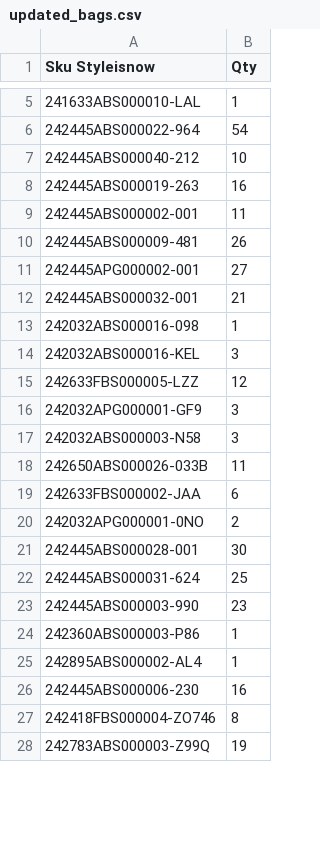
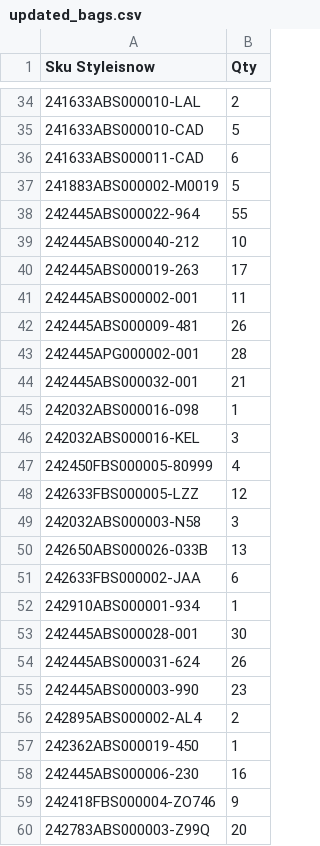
Before and after one commit to dissagaliyeva/shopify_ikonic_update, a CSV file: updated_bags.csv, drawn as a sheet; only a part is shown, gaps mark what is left out; the diff covers the shown part only.

```diff
--- a/updated_bags.csv
+++ b/updated_bags.csv
@@ -5,8 +34,11 @@ Sku Styleisnow,Qty
-241633ABS000010-LAL,1
-242445ABS000022-964,54
+241633ABS000010-LAL,2
+241633ABS000010-CAD,5
+241633ABS000011-CAD,6
+241883ABS000002-M0019,5
+242445ABS000022-964,55
 242445ABS000040-212,10
-242445ABS000019-263,16
+242445ABS000019-263,17
 242445ABS000002-001,11
 242445ABS000009-481,26
-242445APG000002-001,27
+242445APG000002-001,28
 242445ABS000032-001,21
@@ -14,15 +46,15 @@ Sku Styleisnow,Qty
 242032ABS000016-KEL,3
+242450FBS000005-80999,4
 242633FBS000005-LZZ,12
-242032APG000001-GF9,3
 242032ABS000003-N58,3
-242650ABS000026-033B,11
+242650ABS000026-033B,13
 242633FBS000002-JAA,6
-242032APG000001-0NO,2
+242910ABS000001-934,1
 242445ABS000028-001,30
-242445ABS000031-624,25
+242445ABS000031-624,26
 242445ABS000003-990,23
-242360ABS000003-P86,1
-242895ABS000002-AL4,1
+242895ABS000002-AL4,2
+242362ABS000019-450,1
 242445ABS000006-230,16
-242418FBS000004-ZO746,8
-242783ABS000003-Z99Q,19
+242418FBS000004-ZO746,9
+242783ABS000003-Z99Q,20
```
Also changed, not shown: 29 added rows and 4 edited cells elsewhere in this file, 1 other file.
